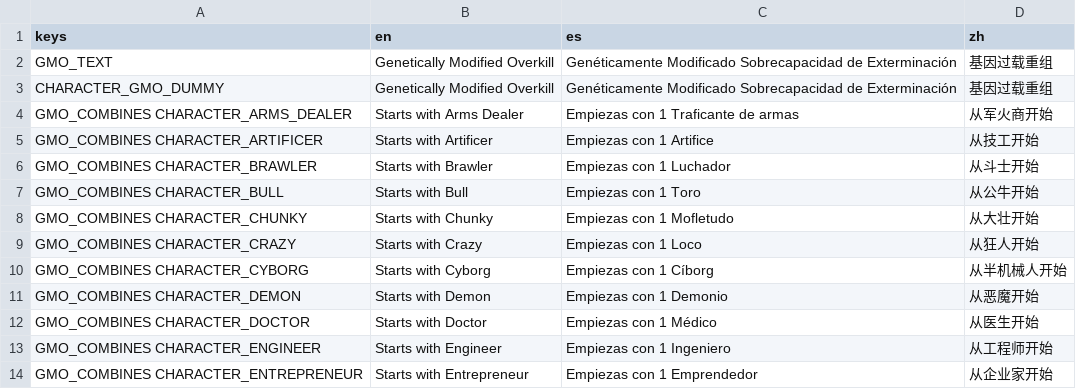
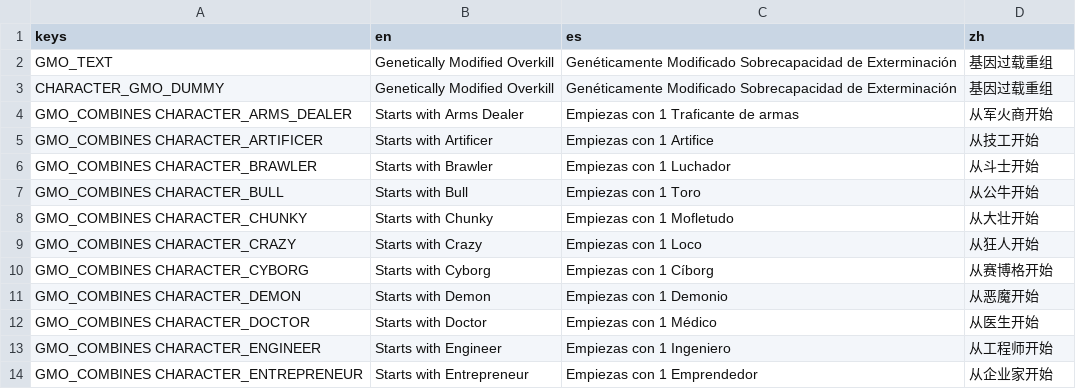
Before and after one commit to scgm0/SCGM-i18n, a CSV file: mods-unpacked/SCGM-i18n/translations/flabort-GMO/translations/GMO_text.csv, drawn as a sheet; only a part is shown.

```diff
--- a/mods-unpacked/SCGM-i18n/translations/flabort-GMO/translations/GMO_text.csv
+++ b/mods-unpacked/SCGM-i18n/translations/flabort-GMO/translations/GMO_text.csv
@@ -9,3 +9,3 @@ GMO_COMBINES CHARACTER_CHUNKY,Starts with Chunky,Empiezas con 1 Mofletudo,从大
 GMO_COMBINES CHARACTER_CRAZY,Starts with Crazy,Empiezas con 1 Loco,从狂人开始
-GMO_COMBINES CHARACTER_CYBORG,Starts with Cyborg,Empiezas con 1 Cíborg,从半机械人开始
+GMO_COMBINES CHARACTER_CYBORG,Starts with Cyborg,Empiezas con 1 Cíborg,从赛博格开始
 GMO_COMBINES CHARACTER_DEMON,Starts with Demon,Empiezas con 1 Demonio,从恶魔开始
```
Also changed, not shown: 3 other files.
